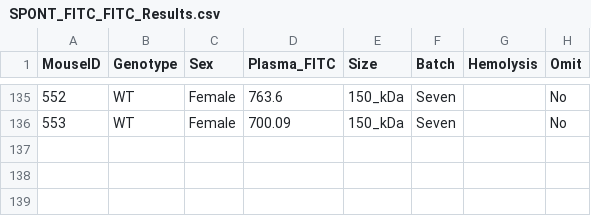
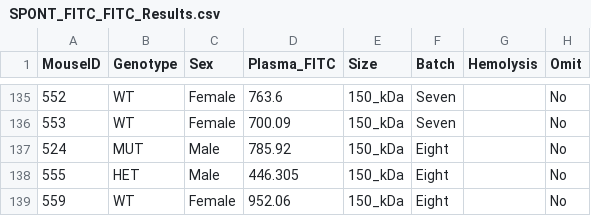
Before and after one commit to julianneyang/simple_app, a CSV file: data/phenotype/SLC_Spontaneous/FITC/SPONT_FITC_FITC_Results.csv, drawn as a sheet; only a part is shown, gaps mark what is left out.

Commit message:
Add files via upload

```diff
--- a/data/phenotype/SLC_Spontaneous/FITC/SPONT_FITC_FITC_Results.csv
+++ b/data/phenotype/SLC_Spontaneous/FITC/SPONT_FITC_FITC_Results.csv
@@ -136 +136,4 @@ MouseID,Genotype,Sex,Plasma_FITC,Size,Batch,Hemolysis,Omit
 553,WT,Female,700.09,150_kDa,Seven,,No
+524,MUT,Male,785.92,150_kDa,Eight,,No
+555,HET,Male,446.305,150_kDa,Eight,,No
+559,WT,Female,952.06,150_kDa,Eight,,No
```
